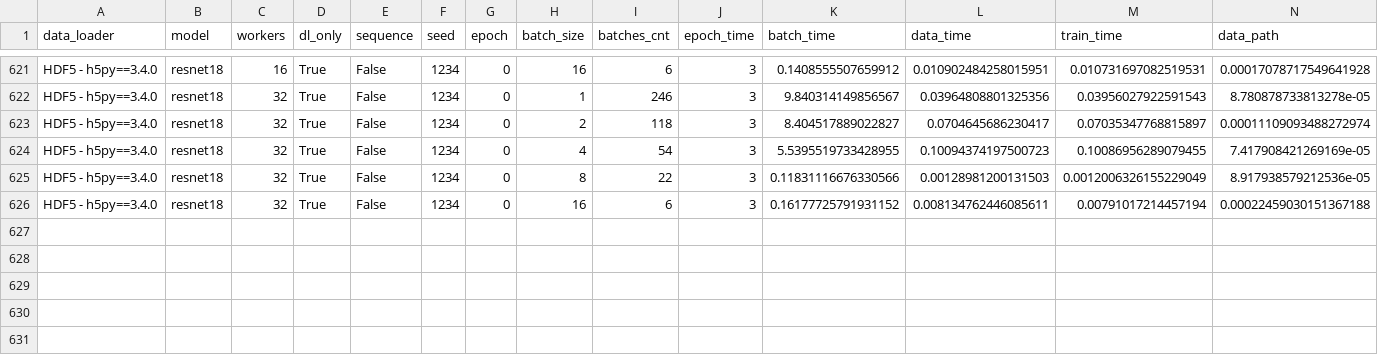
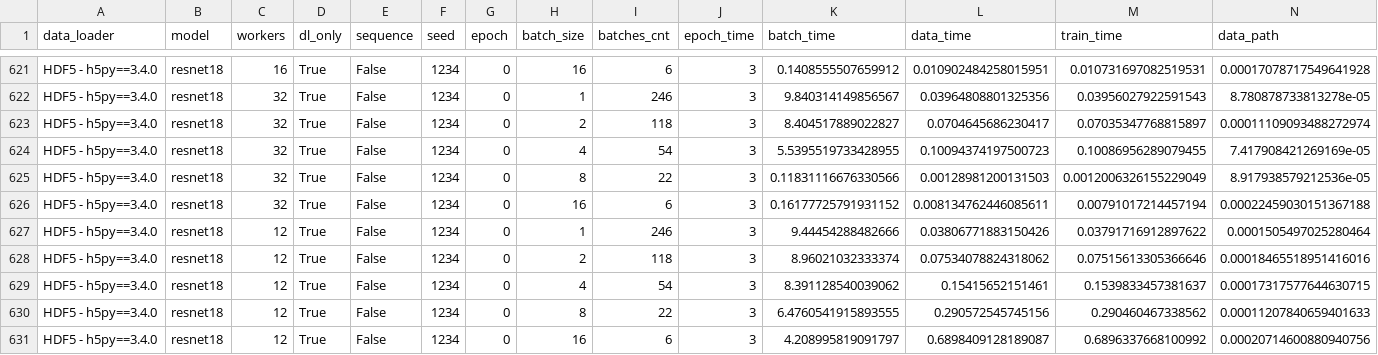
Before and after one commit to satyaog/Benzina_bench, a CSV file: results/dn-a001/hdf5_drd_measures.csv, drawn as a sheet; only a part is shown, gaps mark what is left out; rows hold the shown columns only; the diff names each change by its address in the sheet, - before the commit and + after, or states it on an @@ line.

```diff
--- a/results/dn-a001/hdf5_drd_measures.csv
+++ b/results/dn-a001/hdf5_drd_measures.csv
+row 627: HDF5 - h5py==3.4.0 | resnet18 | 12 | True | False | 1234 | 0 | 1 | 246 | 3 | 9.44454288482666 | 0.03806771883150426 | 0.03791716912897622 | 0.0001505497025280464
+row 628: HDF5 - h5py==3.4.0 | resnet18 | 12 | True | False | 1234 | 0 | 2 | 118 | 3 | 8.96021032333374 | 0.07534078824318062 | 0.07515613305366646 | 0.00018465518951416016
+row 629: HDF5 - h5py==3.4.0 | resnet18 | 12 | True | False | 1234 | 0 | 4 | 54 | 3 | 8.391128540039062 | 0.15415652151461 | 0.1539833457381637 | 0.00017317577644630715
+row 630: HDF5 - h5py==3.4.0 | resnet18 | 12 | True | False | 1234 | 0 | 8 | 22 | 3 | 6.4760541915893555 | 0.290572545745156 | 0.290460467338562 | 0.00011207840659401633
+row 631: HDF5 - h5py==3.4.0 | resnet18 | 12 | True | False | 1234 | 0 | 16 | 6 | 3 | 4.208995819091797 | 0.6898409128189087 | 0.6896337668100992 | 0.00020714600880940756
```
Also changed, not shown: results/dn-a001/bcachefs_drd_measures.csv, 1 other file.
